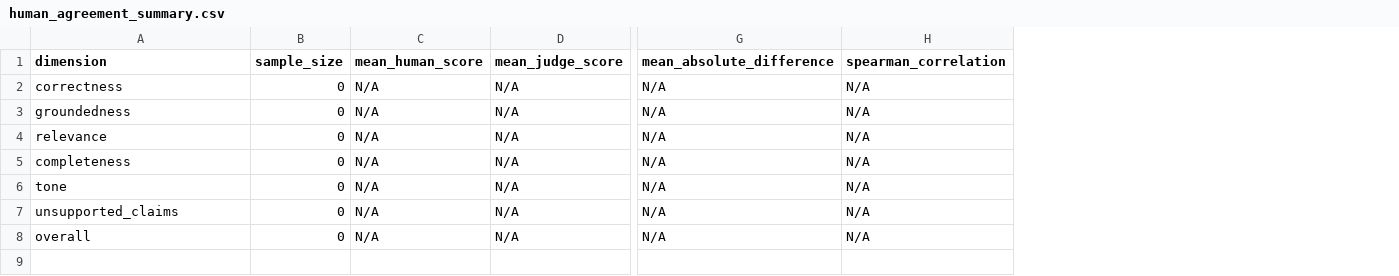
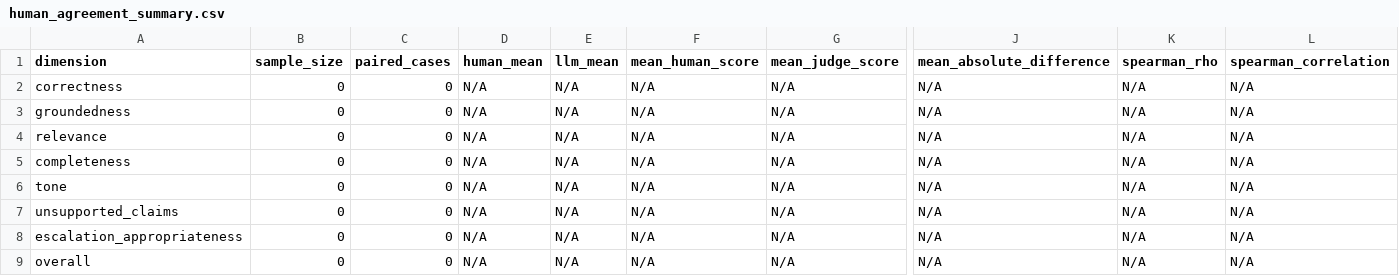
Before and after one commit to naveenkumar6788/Hiver-SDE-AI-Support-Agent, a CSV file: evaluation/results/human_agreement_summary.csv, drawn as a sheet; only a part is shown, gaps mark what is left out; rows hold the shown columns only; the diff names each change by its address in the sheet, - before the commit and + after, or states it on an @@ line.

```diff
--- a/evaluation/results/human_agreement_summary.csv
+++ b/evaluation/results/human_agreement_summary.csv
+column C (paired_cases), rows 2-7: all 0; row 9: 0
+column D (human_mean), rows 2-7: all N/A; row 9: N/A
+column E (llm_mean), rows 2-7: all N/A; row 9: N/A
+column K (spearman_rho), rows 2-7: all N/A; row 9: N/A
+row 8: escalation_appropriateness | 0 | 0 | N/A | N/A | N/A | N/A | N/A | N/A | N/A
```
Also changed, not shown: 35 other files.
